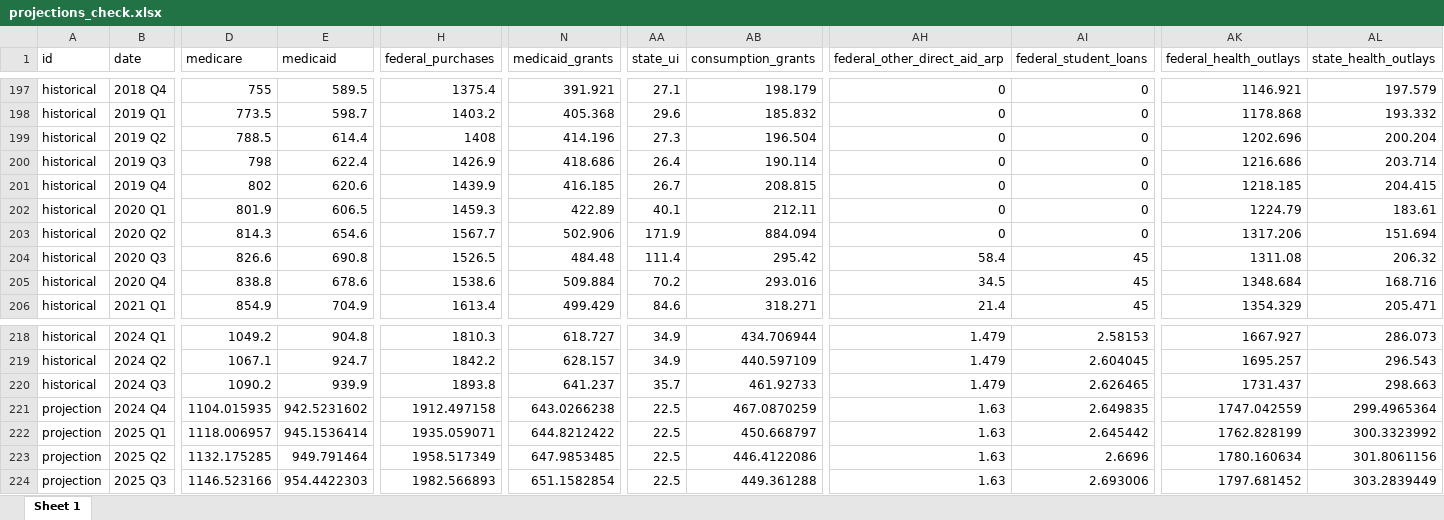
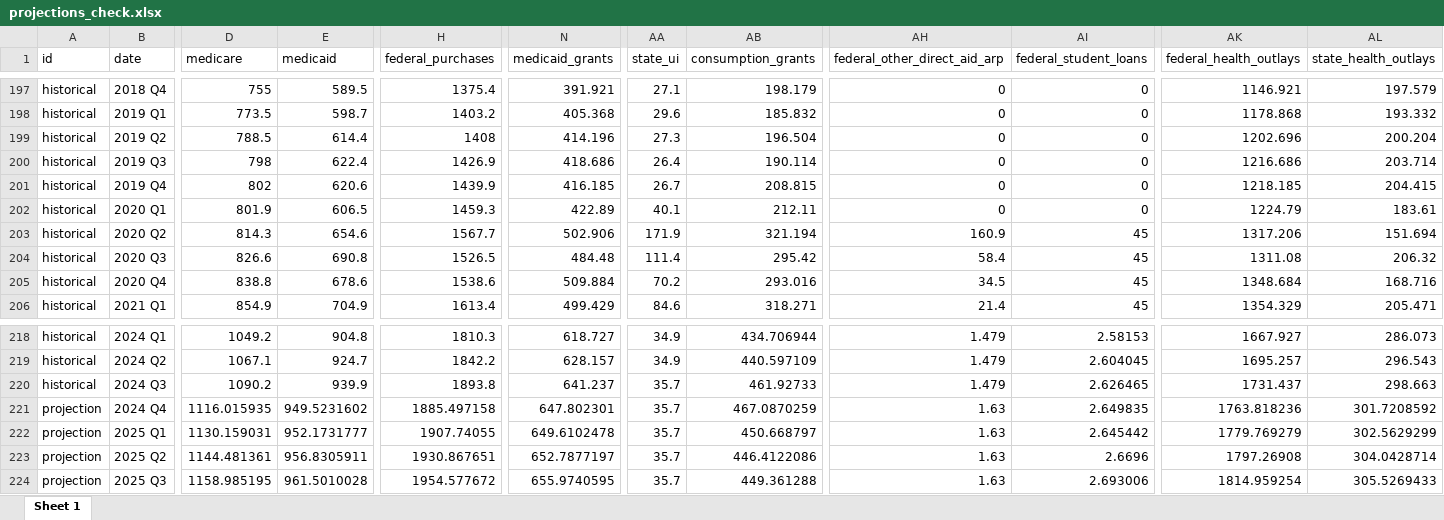
Before and after one commit to malcalakovalski/fim-pkg, an Excel workbook: projections_check.xlsx, sheet Sheet 1, drawn as a sheet; only a part is shown, gaps mark what is left out; values as stored, in another font and other column widths than the file's, no borders; the diff covers the shown part only; the diff names each change by its address in the sheet, - before the commit and + after, or states it on an @@ line.

```diff
--- a/projections_check.xlsx (sheet Sheet 1)
+++ b/projections_check.xlsx (sheet Sheet 1)
-AB203 (consumption_grants): 884.094
+AB203 (consumption_grants): 321.194
-AH203 (federal_other_direct_aid_arp): 0
+AH203 (federal_other_direct_aid_arp): 160.9
-AI203 (federal_student_loans): 0
+AI203 (federal_student_loans): 45
-D221 (medicare): 1104.015935
+D221 (medicare): 1116.015935
-E221 (medicaid): 942.5231602
+E221 (medicaid): 949.5231602
-H221 (federal_purchases): 1912.497158
+H221 (federal_purchases): 1885.497158
-N221 (medicaid_grants): 643.0266238
+N221 (medicaid_grants): 647.802301
-AA221:AA224 (state_ui): 22.5
+AA221:AA224 (state_ui): 35.7
-AK221 (federal_health_outlays): 1747.042559
+AK221 (federal_health_outlays): 1763.818236
-AL221 (state_health_outlays): 299.4965364
+AL221 (state_health_outlays): 301.7208592
-D222 (medicare): 1118.006957
+D222 (medicare): 1130.159031
-E222 (medicaid): 945.1536414
+E222 (medicaid): 952.1731777
-H222 (federal_purchases): 1935.059071
+H222 (federal_purchases): 1907.74055
-N222 (medicaid_grants): 644.8212422
+N222 (medicaid_grants): 649.6102478
-AK222 (federal_health_outlays): 1762.828199
+AK222 (federal_health_outlays): 1779.769279
-AL222 (state_health_outlays): 300.3323992
+AL222 (state_health_outlays): 302.5629299
-D223 (medicare): 1132.175285
+D223 (medicare): 1144.481361
-E223 (medicaid): 949.791464
+E223 (medicaid): 956.8305911
-H223 (federal_purchases): 1958.517349
+H223 (federal_purchases): 1930.867651
-N223 (medicaid_grants): 647.9853485
+N223 (medicaid_grants): 652.7877197
-AK223 (federal_health_outlays): 1780.160634
+AK223 (federal_health_outlays): 1797.26908
-AL223 (state_health_outlays): 301.8061156
+AL223 (state_health_outlays): 304.0428714
-D224 (medicare): 1146.523166
+D224 (medicare): 1158.985195
-E224 (medicaid): 954.4422303
+E224 (medicaid): 961.5010028
-H224 (federal_purchases): 1982.566893
+H224 (federal_purchases): 1954.577672
-N224 (medicaid_grants): 651.1582854
+N224 (medicaid_grants): 655.9740595
-AK224 (federal_health_outlays): 1797.681452
+AK224 (federal_health_outlays): 1814.959254
-AL224 (state_health_outlays): 303.2839449
+AL224 (state_health_outlays): 305.5269433
```
Also changed, not shown: 32 edited cells elsewhere in this sheet, results/10-2024/beta/contributions-10-2024.xlsx, results/10-2024/beta/inputs-10-2024.xlsx, 17 other files.
